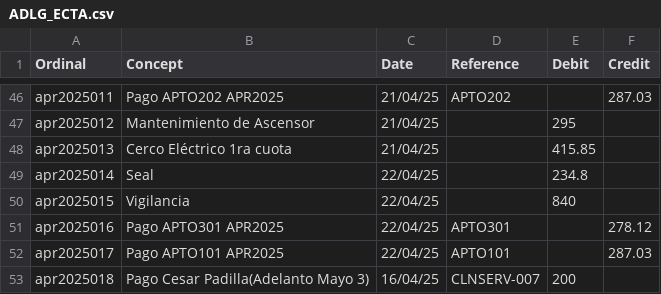
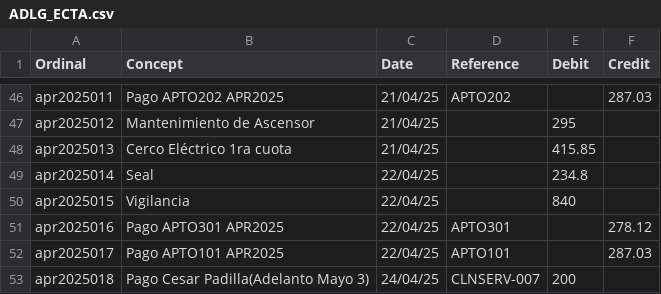
Before and after one commit to dechinopsis/adlg11, a CSV file: ADLG_ECTA.csv, drawn as a sheet; only a part is shown, gaps mark what is left out.

Commit message:
update apr2025

```diff
--- a/ADLG_ECTA.csv
+++ b/ADLG_ECTA.csv
@@ -52,2 +52,2 @@ apr2025016,Pago APTO301 APR2025,22/04/25,APTO301,,278.12
 apr2025017,Pago APTO101 APR2025,22/04/25,APTO101,,287.03
-apr2025018,Pago Cesar Padilla(Adelanto Mayo 3),16/04/25,CLNSERV-007,200,
+apr2025018,Pago Cesar Padilla(Adelanto Mayo 3),24/04/25,CLNSERV-007,200,
```
